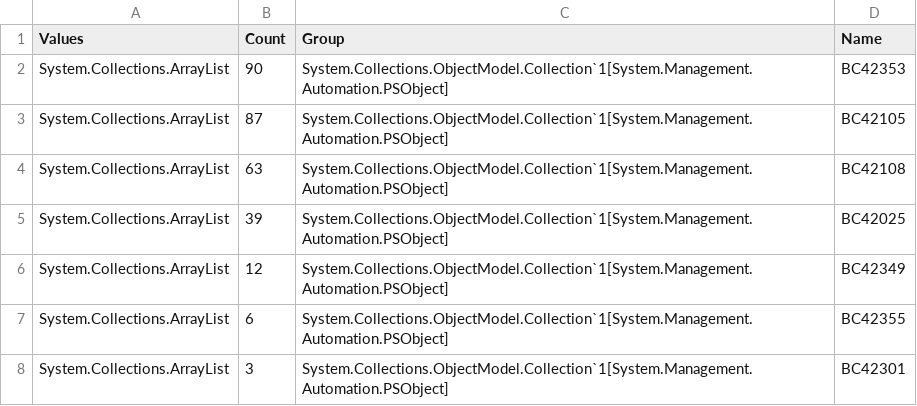
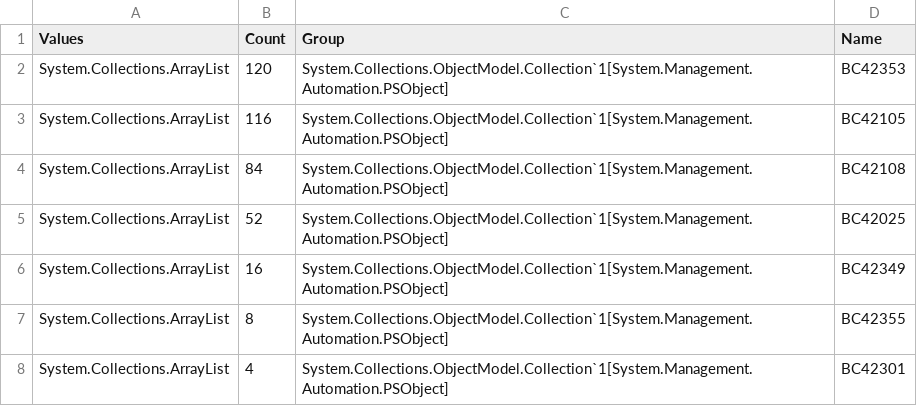
Before and after one commit to HORIKazunari/MANDARA_GIS, a CSV file: warning-summary.csv, drawn as a sheet.

```diff
--- a/warning-summary.csv
+++ b/warning-summary.csv
@@ -1,8 +1,8 @@
 "Values","Count","Group","Name"
-"System.Collections.ArrayList","90","System.Collections.ObjectModel.Collection`1[System.Management.Automation.PSObject]","BC42353"
-"System.Collections.ArrayList","87","System.Collections.ObjectModel.Collection`1[System.Management.Automation.PSObject]","BC42105"
-"System.Collections.ArrayList","63","System.Collections.ObjectModel.Collection`1[System.Management.Automation.PSObject]","BC42108"
-"System.Collections.ArrayList","39","System.Collections.ObjectModel.Collection`1[System.Management.Automation.PSObject]","BC42025"
-"System.Collections.ArrayList","12","System.Collections.ObjectModel.Collection`1[System.Management.Automation.PSObject]","BC42349"
-"System.Collections.ArrayList","6","System.Collections.ObjectModel.Collection`1[System.Management.Automation.PSObject]","BC42355"
-"System.Collections.ArrayList","3","System.Collections.ObjectModel.Collection`1[System.Management.Automation.PSObject]","BC42301"
+"System.Collections.ArrayList","120","System.Collections.ObjectModel.Collection`1[System.Management.Automation.PSObject]","BC42353"
+"System.Collections.ArrayList","116","System.Collections.ObjectModel.Collection`1[System.Management.Automation.PSObject]","BC42105"
+"System.Collections.ArrayList","84","System.Collections.ObjectModel.Collection`1[System.Management.Automation.PSObject]","BC42108"
+"System.Collections.ArrayList","52","System.Collections.ObjectModel.Collection`1[System.Management.Automation.PSObject]","BC42025"
+"System.Collections.ArrayList","16","System.Collections.ObjectModel.Collection`1[System.Management.Automation.PSObject]","BC42349"
+"System.Collections.ArrayList","8","System.Collections.ObjectModel.Collection`1[System.Management.Automation.PSObject]","BC42355"
+"System.Collections.ArrayList","4","System.Collections.ObjectModel.Collection`1[System.Management.Automation.PSObject]","BC42301"
```
Also changed, not shown: 2 other files.
